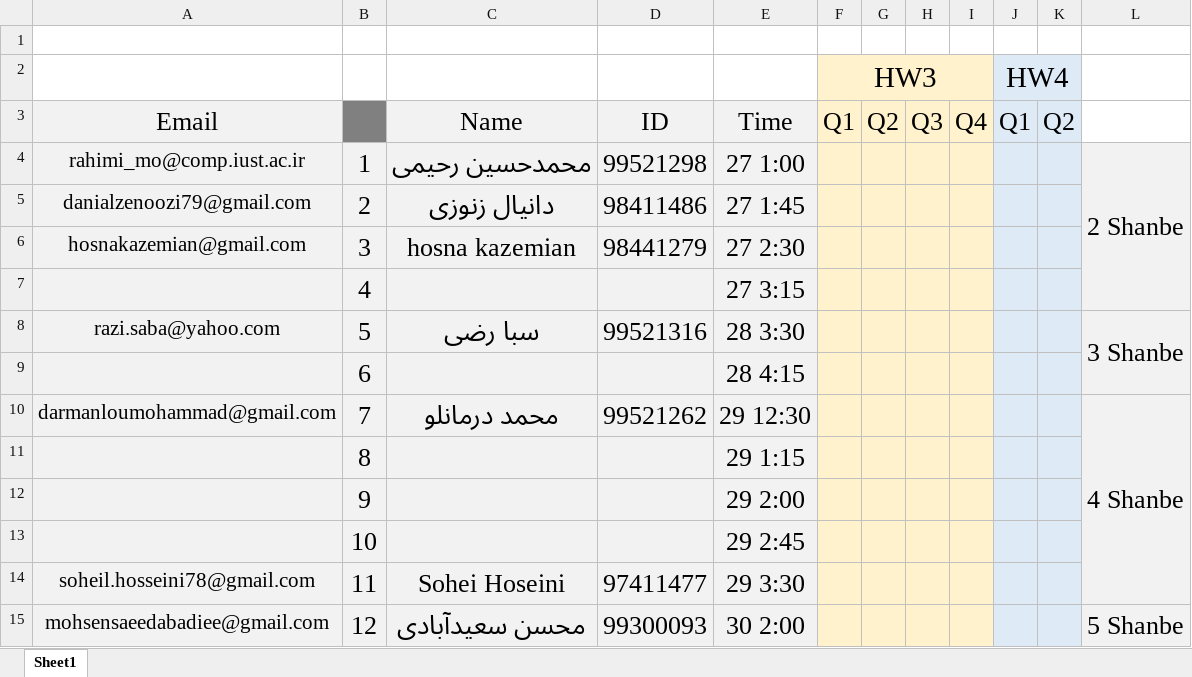
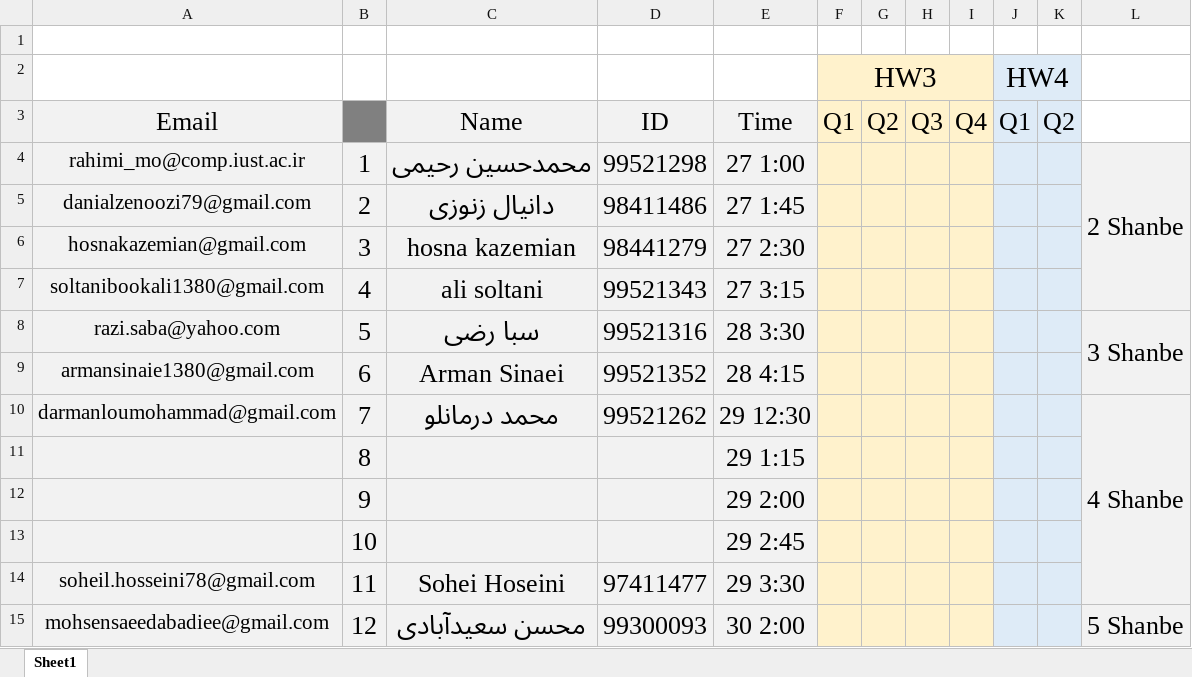
Before and after one commit to shh79/tamrinDegree3-4, an Excel workbook: Degree.xlsx, sheet Sheet1, drawn as a sheet; values as stored, in another font and other column widths than the file's, no borders; the diff names each change by its address in the sheet, - before the commit and + after, or states it on an @@ line.

Commit message:
just wensday have empty time

```diff
--- a/Degree.xlsx (sheet Sheet1)
+++ b/Degree.xlsx (sheet Sheet1)
-A7 (Email): (empty)
+A7 (Email): soltanibookali1380@gmail.com
-C7 (Name): (empty)
+C7 (Name): ali soltani
-D7 (ID): (empty)
+D7 (ID): 99521343
-A9 (Email): (empty)
+A9 (Email): armansinaie1380@gmail.com
-C9 (Name): (empty)
+C9 (Name): Arman Sinaei
-D9 (ID): (empty)
+D9 (ID): 99521352
```
